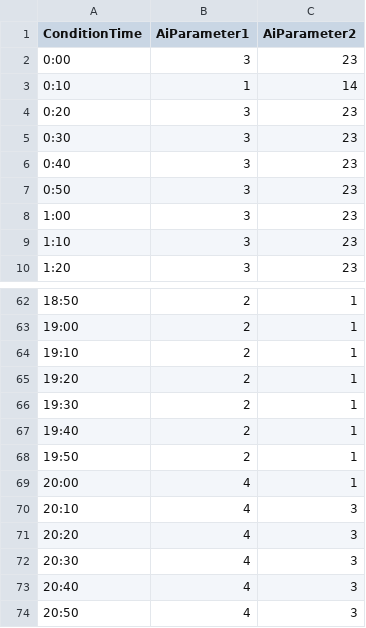
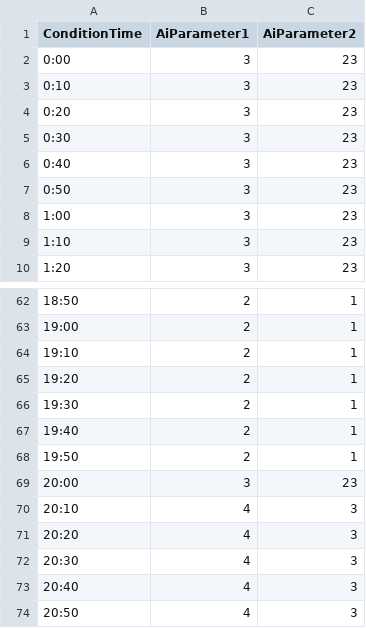
Before and after one commit to SuperElectronBrain/ThunderJack_ProjectMIS, a CSV file: Assets/Resources/DataSheet/Gaga_Time_Table_Day1.csv, drawn as a sheet; only a part is shown, gaps mark what is left out.

Commit message:
Character Manager Fix, UI Component, Shop Item List

```diff
--- a/Assets/Resources/DataSheet/Gaga_Time_Table_Day1.csv
+++ b/Assets/Resources/DataSheet/Gaga_Time_Table_Day1.csv
@@ -2,3 +2,3 @@
 0:00,3,23
-0:10,1,14
+0:10,3,23
 0:20,3,23
@@ -68,3 +68,3 @@
 19:50,2,1
-20:00,4,1
+20:00,3,23
 20:10,4,3
```
Also changed, not shown: 35 other files.
